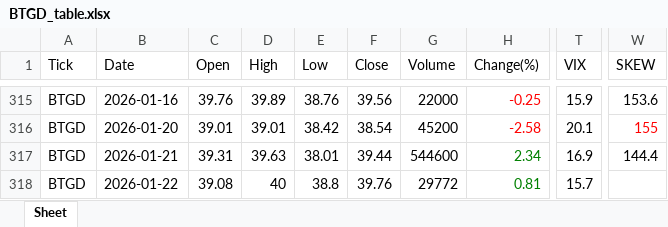
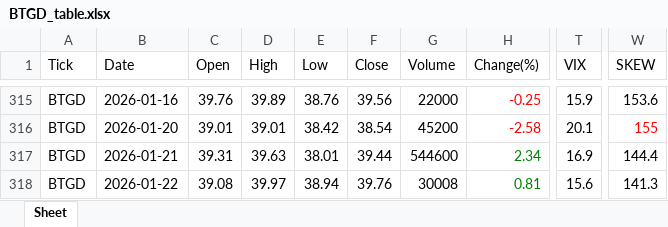
Before and after one commit to jangjb1204-sys/my-python-bot, an Excel workbook: US_stock/BTGD_table.xlsx, sheet Sheet, drawn as a sheet; only a part is shown, gaps mark what is left out; values as stored, in another font and other column widths than the file's, no borders; the diff names each change by its address in the sheet, - before the commit and + after, or states it on an @@ line.

```diff
--- a/US_stock/BTGD_table.xlsx (sheet Sheet)
+++ b/US_stock/BTGD_table.xlsx (sheet Sheet)
-D318 (High): 40
+D318 (High): 39.97
-E318 (Low): 38.8
+E318 (Low): 38.94
-G318 (Volume): 29772
+G318 (Volume): 30008
-T318 (VIX): 15.7
+T318 (VIX): 15.6
-W318 (SKEW): (empty)
+W318 (SKEW): 141.3
```
Also changed, not shown: US_stock/FINX_table.xlsx, US_stock/GOLD_table.xlsx, 23 other files.
